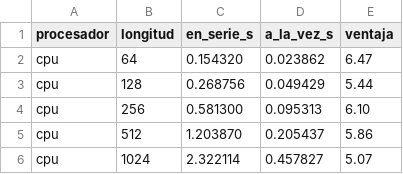
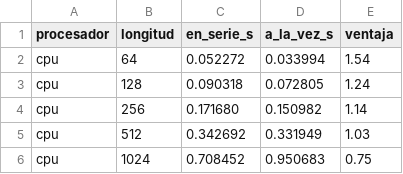
Before and after one commit to CarlosCapitan/la-siguiente-palabra, a CSV file: codigo/en_serie_o_a_la_vez.csv, drawn as a sheet.

```diff
--- a/codigo/en_serie_o_a_la_vez.csv
+++ b/codigo/en_serie_o_a_la_vez.csv
@@ -1,6 +1,6 @@
 procesador,longitud,en_serie_s,a_la_vez_s,ventaja
-cpu,64,0.154320,0.023862,6.47
-cpu,128,0.268756,0.049429,5.44
-cpu,256,0.581300,0.095313,6.10
-cpu,512,1.203870,0.205437,5.86
-cpu,1024,2.322114,0.457827,5.07
+cpu,64,0.052272,0.033994,1.54
+cpu,128,0.090318,0.072805,1.24
+cpu,256,0.171680,0.150982,1.14
+cpu,512,0.342692,0.331949,1.03
+cpu,1024,0.708452,0.950683,0.75
```
Also changed, not shown: codigo/retropropagacion.csv, 7 other files.
